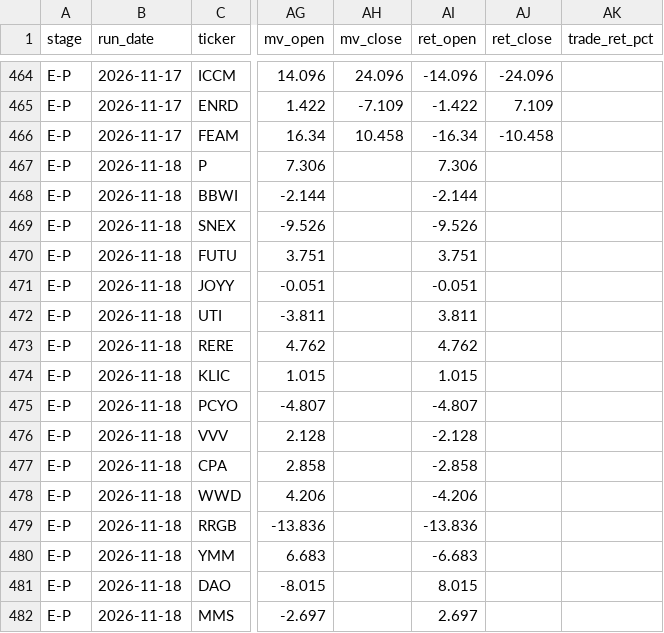
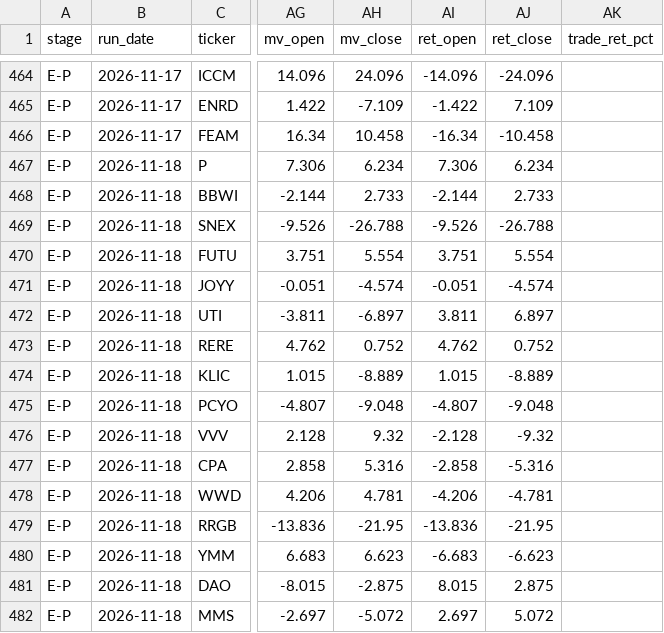
Before and after one commit to robertsben333-cmyk/claude_research, a CSV file: dashboard/data/names_panel.csv, drawn as a sheet; only a part is shown, gaps mark what is left out; the diff covers the shown part only; the diff names each change by its address in the sheet, - before the commit and + after, or states it on an @@ line.

Commit message:
dashboard: rebuild 2026-11-19T20:17Z [ci]

```diff
--- a/dashboard/data/names_panel.csv
+++ b/dashboard/data/names_panel.csv
-AH467 (mv_close): (empty)
+AH467 (mv_close): 6.234
-AJ467 (ret_close): (empty)
+AJ467 (ret_close): 6.234
-AH468 (mv_close): (empty)
+AH468 (mv_close): 2.733
-AJ468 (ret_close): (empty)
+AJ468 (ret_close): 2.733
-AH469 (mv_close): (empty)
+AH469 (mv_close): -26.788
-AJ469 (ret_close): (empty)
+AJ469 (ret_close): -26.788
-AH470 (mv_close): (empty)
+AH470 (mv_close): 5.554
-AJ470 (ret_close): (empty)
+AJ470 (ret_close): 5.554
-AH471 (mv_close): (empty)
+AH471 (mv_close): -4.574
-AJ471 (ret_close): (empty)
+AJ471 (ret_close): -4.574
-AH472 (mv_close): (empty)
+AH472 (mv_close): -6.897
-AJ472 (ret_close): (empty)
+AJ472 (ret_close): 6.897
-AH473 (mv_close): (empty)
+AH473 (mv_close): 0.752
-AJ473 (ret_close): (empty)
+AJ473 (ret_close): 0.752
-AH474 (mv_close): (empty)
+AH474 (mv_close): -8.889
-AJ474 (ret_close): (empty)
+AJ474 (ret_close): -8.889
-AH475 (mv_close): (empty)
+AH475 (mv_close): -9.048
-AJ475 (ret_close): (empty)
+AJ475 (ret_close): -9.048
-AH476 (mv_close): (empty)
+AH476 (mv_close): 9.32
-AJ476 (ret_close): (empty)
+AJ476 (ret_close): -9.32
-AH477 (mv_close): (empty)
+AH477 (mv_close): 5.316
-AJ477 (ret_close): (empty)
+AJ477 (ret_close): -5.316
-AH478 (mv_close): (empty)
+AH478 (mv_close): 4.781
-AJ478 (ret_close): (empty)
+AJ478 (ret_close): -4.781
-AH479 (mv_close): (empty)
+AH479 (mv_close): -21.95
-AJ479 (ret_close): (empty)
+AJ479 (ret_close): -21.95
-AH480 (mv_close): (empty)
+AH480 (mv_close): 6.623
-AJ480 (ret_close): (empty)
+AJ480 (ret_close): -6.623
-AH481 (mv_close): (empty)
+AH481 (mv_close): -2.875
-AJ481 (ret_close): (empty)
+AJ481 (ret_close): 2.875
-AH482 (mv_close): (empty)
+AH482 (mv_close): -5.072
-AJ482 (ret_close): (empty)
+AJ482 (ret_close): 5.072
```
Also changed, not shown: 27 edited cells elsewhere in this file, 9 other files.
